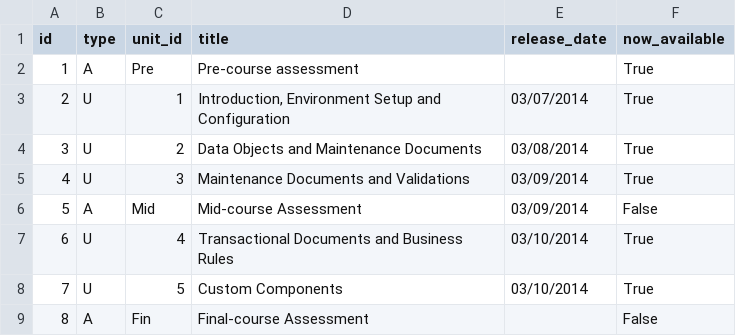
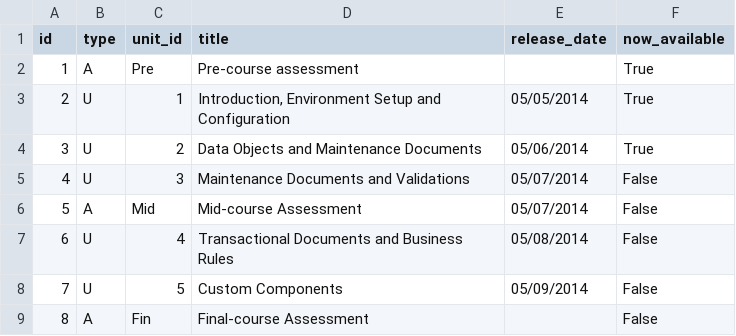
Before and after one commit to leo-at-rsmart/shiny-octo-batman, a CSV file: data/unit.csv, drawn as a sheet.

```diff
--- a/data/unit.csv
+++ b/data/unit.csv
@@ -2,8 +2,8 @@ id,type,unit_id,title,release_date,now_available
 1,A,Pre,Pre-course assessment,,True
-2,U,1,"Introduction, Environment Setup and Configuration",03/07/2014,True
-3,U,2,"Data Objects and Maintenance Documents",03/08/2014,True
-4,U,3,Maintenance Documents and Validations,03/09/2014,True
-5,A,Mid,Mid-course Assessment,03/09/2014,False
-6,U,4,Transactional Documents and Business Rules,03/10/2014,True
-7,U,5,Custom Components,03/10/2014,True
+2,U,1,"Introduction, Environment Setup and Configuration",05/05/2014,True
+3,U,2,"Data Objects and Maintenance Documents",05/06/2014,True
+4,U,3,Maintenance Documents and Validations,05/07/2014,False
+5,A,Mid,Mid-course Assessment,05/07/2014,False
+6,U,4,Transactional Documents and Business Rules,05/08/2014,False
+7,U,5,Custom Components,05/09/2014,False
 8,A,Fin,Final-course Assessment,,False
```
Also changed, not shown: 2 other files.
